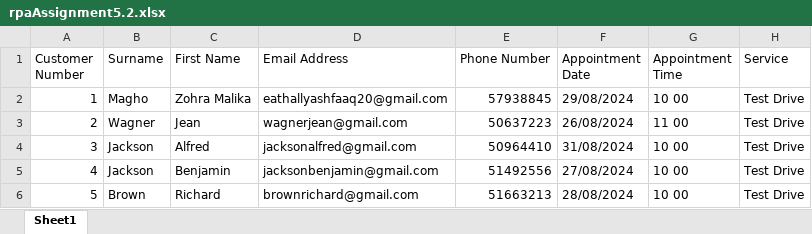
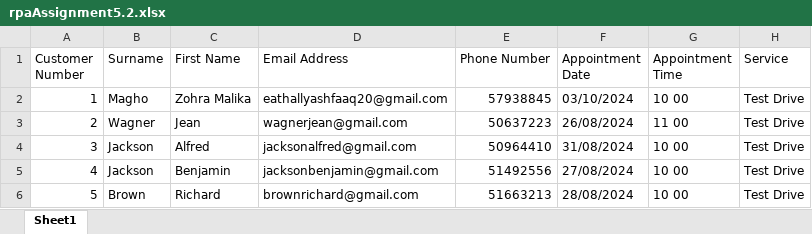
Before and after one commit to RoshanSRK/AssignmentShowroom, an Excel workbook: rpaAssignment5.2.xlsx, sheet Sheet1, drawn as a sheet; only a part is shown; values as stored, in another font and other column widths than the file's, no borders; the diff names each change by its address in the sheet, - before the commit and + after, or states it on an @@ line.

```diff
--- a/rpaAssignment5.2.xlsx (sheet Sheet1)
+++ b/rpaAssignment5.2.xlsx (sheet Sheet1)
-F2 (Appointment Date): 29/08/2024
+F2 (Appointment Date): 03/10/2024
```
Also changed, not shown: 1 other file.
